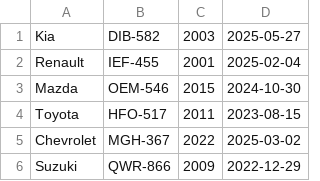
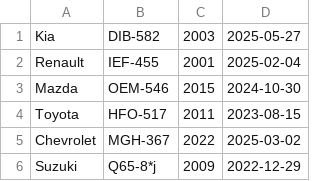
Before and after one commit to MrBratian/CarService, a CSV file: cars.csv, drawn as a sheet.

```diff
--- a/cars.csv
+++ b/cars.csv
@@ -5,2 +5,2 @@ Toyota,HFO-517, 2011, 2023-08-15
 Chevrolet,MGH-367, 2022, 2025-03-02
-Suzuki,QWR-866, 2009, 2022-12-29
+Suzuki,Q65-8*j, 2009, 2022-12-29
```
Also changed, not shown: 1 other file.
